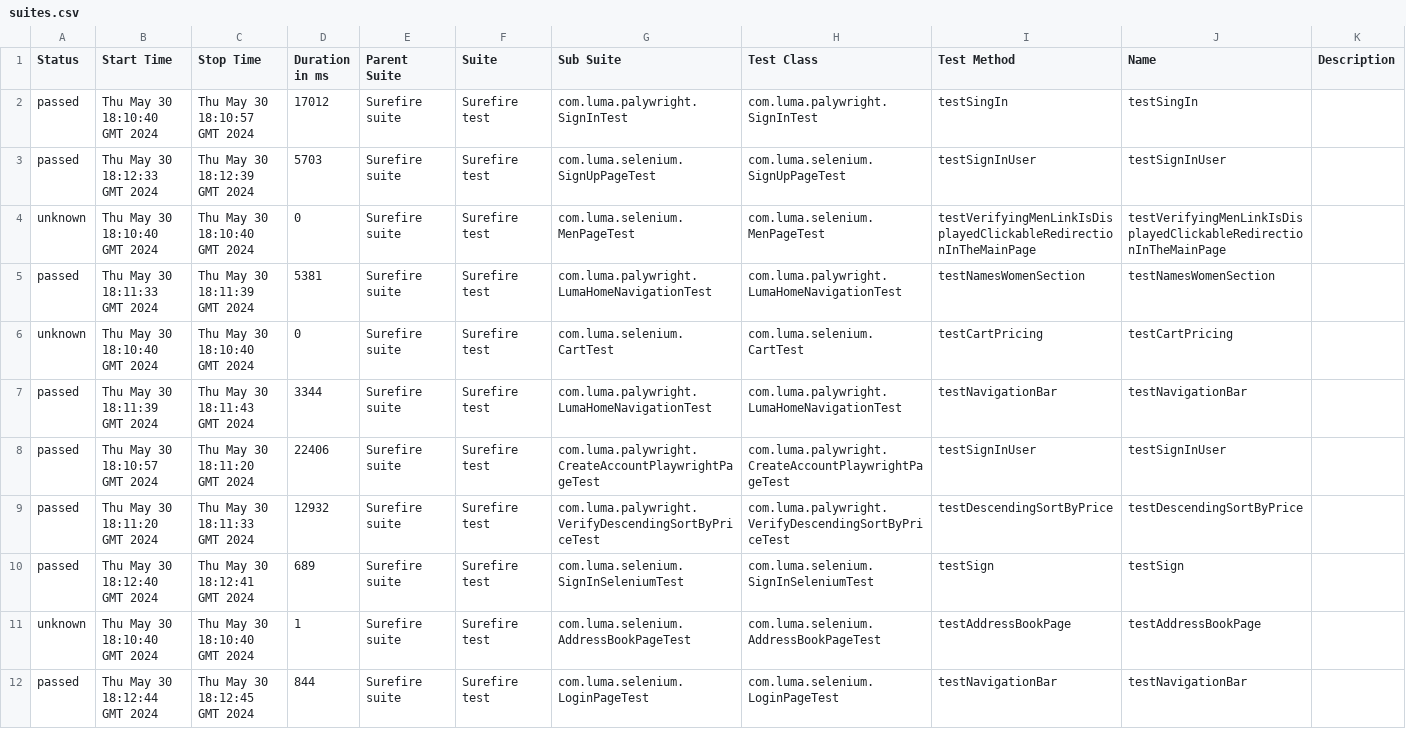
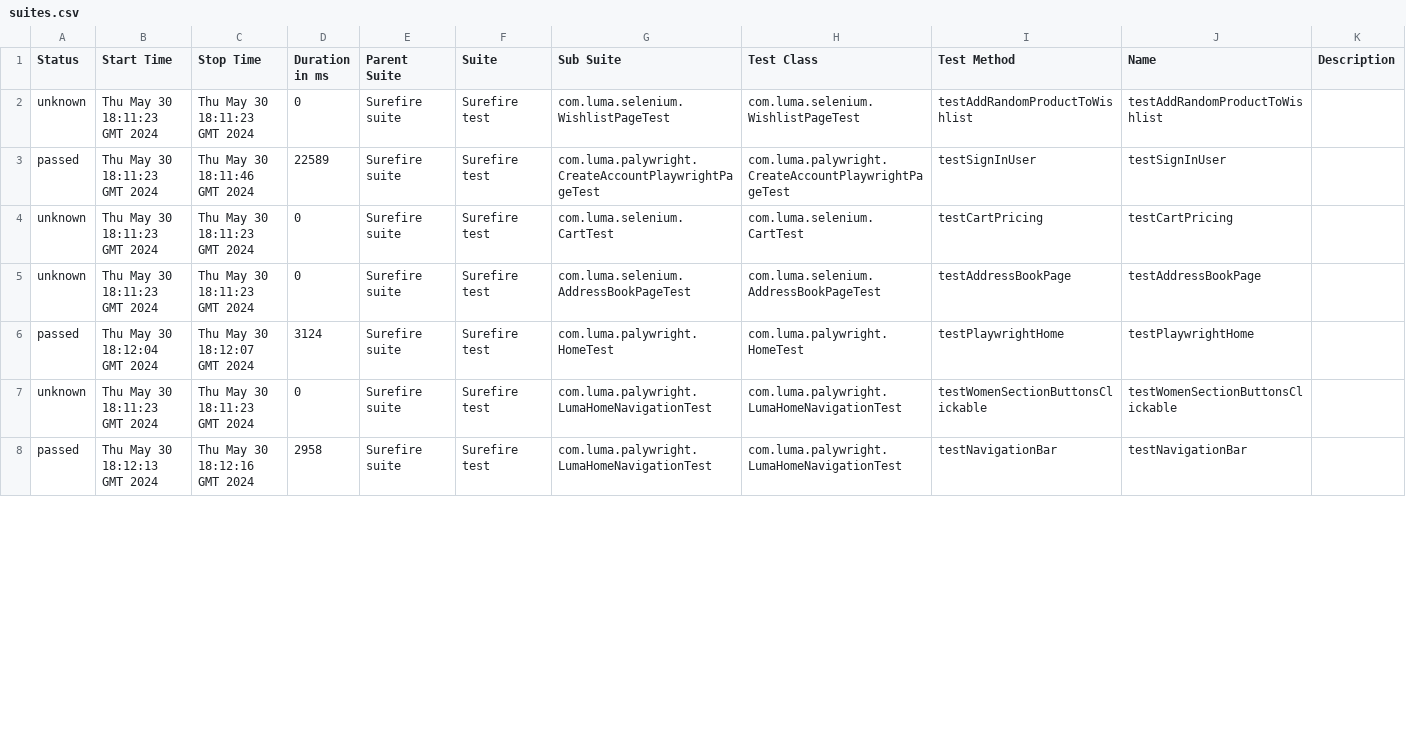
Before and after one commit to Graviton-City/Automation, a CSV file: 11/data/suites.csv, drawn as a sheet; only a part is shown; the diff covers the shown part only.

```diff
--- a/11/data/suites.csv
+++ b/11/data/suites.csv
@@ -1,12 +1,8 @@
 "Status","Start Time","Stop Time","Duration in ms","Parent Suite","Suite","Sub Suite","Test Class","Test Method","Name","Description"
-"passed","Thu May 30 18:10:40 GMT 2024","Thu May 30 18:10:57 GMT 2024","17012","Surefire suite","Surefire test","com.luma.palywright.SignInTest","com.luma.palywright.SignInTest","testSingIn","testSingIn",""
-"passed","Thu May 30 18:12:33 GMT 2024","Thu May 30 18:12:39 GMT 2024","5703","Surefire suite","Surefire test","com.luma.selenium.SignUpPageTest","com.luma.selenium.SignUpPageTest","testSignInUser","testSignInUser",""
-"unknown","Thu May 30 18:10:40 GMT 2024","Thu May 30 18:10:40 GMT 2024","0","Surefire suite","Surefire test","com.luma.selenium.MenPageTest","com.luma.selenium.MenPageTest","testVerifyingMenLinkIsDisplayedClickableRedirectionInTheMainPage","testVerifyingMenLinkIsDisplayedClickableRedirectionInTheMainPage",""
-"passed","Thu May 30 18:11:33 GMT 2024","Thu May 30 18:11:39 GMT 2024","5381","Surefire suite","Surefire test","com.luma.palywright.LumaHomeNavigationTest","com.luma.palywright.LumaHomeNavigationTest","testNamesWomenSection","testNamesWomenSection",""
-"unknown","Thu May 30 18:10:40 GMT 2024","Thu May 30 18:10:40 GMT 2024","0","Surefire suite","Surefire test","com.luma.selenium.CartTest","com.luma.selenium.CartTest","testCartPricing","testCartPricing",""
-"passed","Thu May 30 18:11:39 GMT 2024","Thu May 30 18:11:43 GMT 2024","3344","Surefire suite","Surefire test","com.luma.palywright.LumaHomeNavigationTest","com.luma.palywright.LumaHomeNavigationTest","testNavigationBar","testNavigationBar",""
-"passed","Thu May 30 18:10:57 GMT 2024","Thu May 30 18:11:20 GMT 2024","22406","Surefire suite","Surefire test","com.luma.palywright.CreateAccountPlaywrightPageTest","com.luma.palywright.CreateAccountPlaywrightPageTest","testSignInUser","testSignInUser",""
-"passed","Thu May 30 18:11:20 GMT 2024","Thu May 30 18:11:33 GMT 2024","12932","Surefire suite","Surefire test","com.luma.palywright.VerifyDescendingSortByPriceTest","com.luma.palywright.VerifyDescendingSortByPriceTest","testDescendingSortByPrice","testDescendingSortByPrice",""
-"passed","Thu May 30 18:12:40 GMT 2024","Thu May 30 18:12:41 GMT 2024","689","Surefire suite","Surefire test","com.luma.selenium.SignInSeleniumTest","com.luma.selenium.SignInSeleniumTest","testSign","testSign",""
-"unknown","Thu May 30 18:10:40 GMT 2024","Thu May 30 18:10:40 GMT 2024","1","Surefire suite","Surefire test","com.luma.selenium.AddressBookPageTest","com.luma.selenium.AddressBookPageTest","testAddressBookPage","testAddressBookPage",""
-"passed","Thu May 30 18:12:44 GMT 2024","Thu May 30 18:12:45 GMT 2024","844","Surefire suite","Surefire test","com.luma.selenium.LoginPageTest","com.luma.selenium.LoginPageTest","testNavigationBar","testNavigationBar",""
+"unknown","Thu May 30 18:11:23 GMT 2024","Thu May 30 18:11:23 GMT 2024","0","Surefire suite","Surefire test","com.luma.selenium.WishlistPageTest","com.luma.selenium.WishlistPageTest","testAddRandomProductToWishlist","testAddRandomProductToWishlist",""
+"passed","Thu May 30 18:11:23 GMT 2024","Thu May 30 18:11:46 GMT 2024","22589","Surefire suite","Surefire test","com.luma.palywright.CreateAccountPlaywrightPageTest","com.luma.palywright.CreateAccountPlaywrightPageTest","testSignInUser","testSignInUser",""
+"unknown","Thu May 30 18:11:23 GMT 2024","Thu May 30 18:11:23 GMT 2024","0","Surefire suite","Surefire test","com.luma.selenium.CartTest","com.luma.selenium.CartTest","testCartPricing","testCartPricing",""
+"unknown","Thu May 30 18:11:23 GMT 2024","Thu May 30 18:11:23 GMT 2024","0","Surefire suite","Surefire test","com.luma.selenium.AddressBookPageTest","com.luma.selenium.AddressBookPageTest","testAddressBookPage","testAddressBookPage",""
+"passed","Thu May 30 18:12:04 GMT 2024","Thu May 30 18:12:07 GMT 2024","3124","Surefire suite","Surefire test","com.luma.palywright.HomeTest","com.luma.palywright.HomeTest","testPlaywrightHome","testPlaywrightHome",""
+"unknown","Thu May 30 18:11:23 GMT 2024","Thu May 30 18:11:23 GMT 2024","0","Surefire suite","Surefire test","com.luma.palywright.LumaHomeNavigationTest","com.luma.palywright.LumaHomeNavigationTest","testWomenSectionButtonsClickable","testWomenSectionButtonsClickable",""
+"passed","Thu May 30 18:12:13 GMT 2024","Thu May 30 18:12:16 GMT 2024","2958","Surefire suite","Surefire test","com.luma.palywright.LumaHomeNavigationTest","com.luma.palywright.LumaHomeNavigationTest","testNavigationBar","testNavigationBar",""
```
Also changed, not shown: 4 removed rows and 41 edited cells elsewhere in this file, 42 other files.
